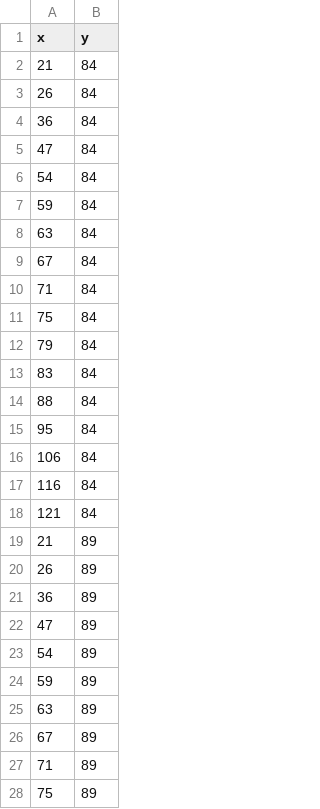
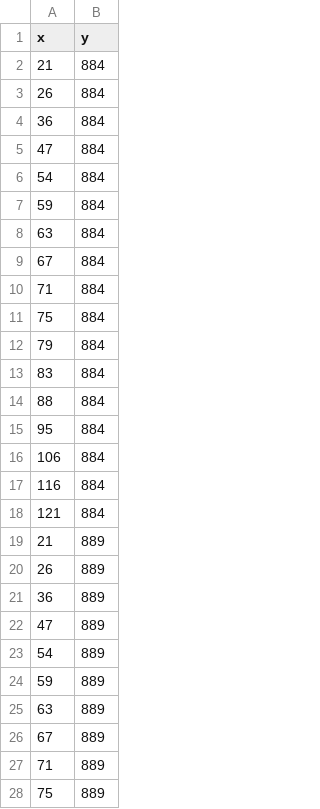
Before and after one commit to Jannetty/ARORA, a CSV file: src/plantem/sim/input/default_vs.csv, drawn as a sheet; only a part is shown; the diff covers the shown part only.

Commit message:
adjustments to read in input and have cells circulate

```diff
--- a/src/plantem/sim/input/default_vs.csv
+++ b/src/plantem/sim/input/default_vs.csv
@@ -1,28 +1,28 @@
 x,y
-21,84
-26,84
-36,84
-47,84
-54,84
-59,84
-63,84
-67,84
-71,84
-75,84
-79,84
-83,84
-88,84
-95,84
-106,84
-116,84
-121,84
-21,89
-26,89
-36,89
-47,89
-54,89
-59,89
-63,89
-67,89
-71,89
-75,89
+21,884
+26,884
+36,884
+47,884
+54,884
+59,884
+63,884
+67,884
+71,884
+75,884
+79,884
+83,884
+88,884
+95,884
+106,884
+116,884
+121,884
+21,889
+26,889
+36,889
+47,889
+54,889
+59,889
+63,889
+67,889
+71,889
+75,889
```
Also changed, not shown: 24 edited cells elsewhere in this file, src/plantem/sim/input/default_init_vals.csv, 6 other files.
